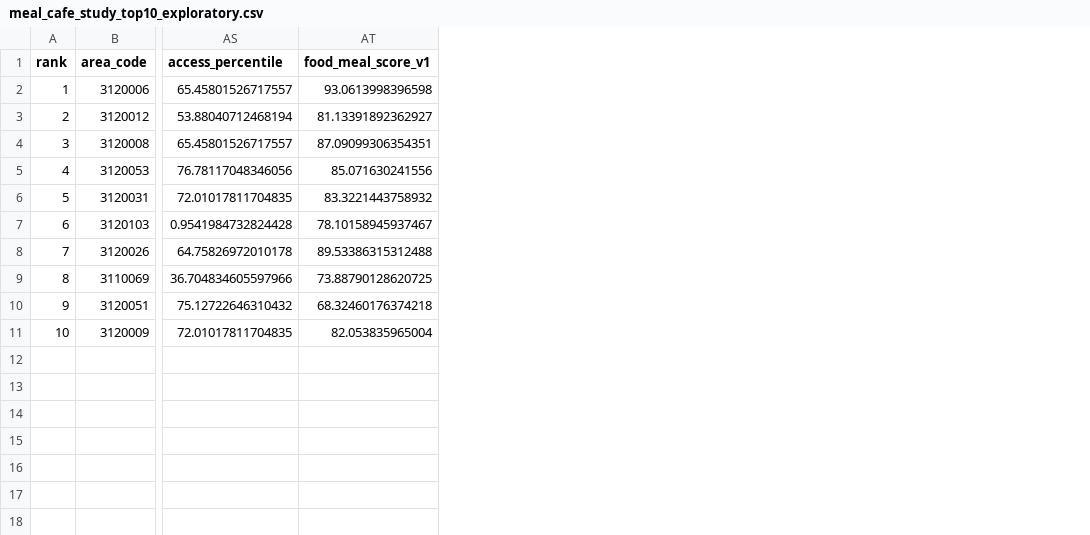
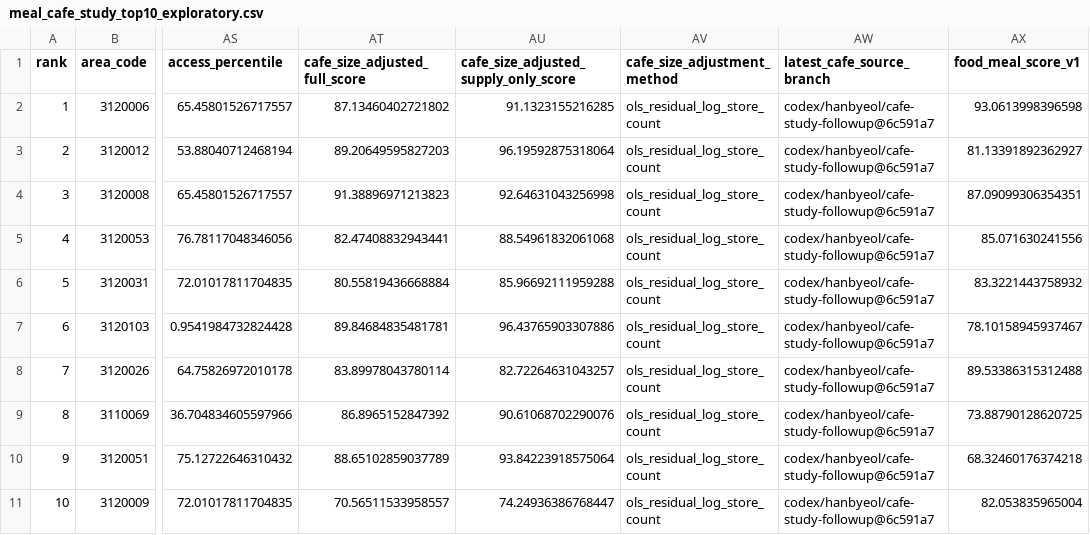
Before and after one commit to editpanda-dev/maximus-analysis-archive, a CSV file: data/processed/cafe_study_taxonomy/oct06_integration/meal_cafe_study_top10_exploratory.csv, drawn as a sheet; only a part is shown, gaps mark what is left out; the diff names each change by its address in the sheet, - before the commit and + after, or states it on an @@ line.

```diff
--- a/data/processed/cafe_study_taxonomy/oct06_integration/meal_cafe_study_top10_exploratory.csv
+++ b/data/processed/cafe_study_taxonomy/oct06_integration/meal_cafe_study_top10_exploratory.csv
+column AT (cafe_size_adjusted_full_score), rows 2-11: 87.13460402721802 | 89.20649595827203 | 91.38896971213823 | 82.47408832943441 | 80.55819436668884 | 89.84684835481781 | 83.89978043780114 | 86.8965152847392 | 88.65102859037789 | 70.56511533958557
+column AU, rows 1-11: cafe_size_adjusted_supply_only_score | 91.1323155216285 | 96.19592875318064 | 92.64631043256998 | 88.54961832061068 | 85.96692111959288 | 96.43765903307886 | 82.72264631043257 | 90.61068702290076 | 93.84223918575064 | 74.24936386768447
+column AV (cafe_size_adjustment_method), rows 2-11: all ols_residual_log_store_count
+column AW (latest_cafe_source_branch), rows 2-11: all codex/hanbyeol/cafe-study-followup@6c591a7
```
Also changed, not shown: data/processed/cafe_study_taxonomy/oct06_integration/integration_qa.csv, 7 other files.
